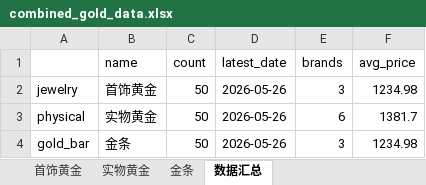
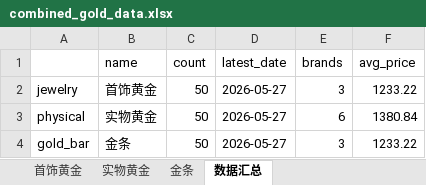
Before and after one commit to chengazhen/python-gold, an Excel workbook: combined_gold_data.xlsx, sheet 数据汇总, drawn as a sheet; values as stored, in another font and other column widths than the file's, no borders; the diff names each change by its address in the sheet, - before the commit and + after, or states it on an @@ line.

```diff
--- a/combined_gold_data.xlsx (sheet 数据汇总)
+++ b/combined_gold_data.xlsx (sheet 数据汇总)
-D2:D4 (latest_date): 2026-05-26
+D2:D4 (latest_date): 2026-05-27
-F2 (avg_price): 1234.98
+F2 (avg_price): 1233.22
-F3 (avg_price): 1381.7
+F3 (avg_price): 1380.84
-F4 (avg_price): 1234.98
+F4 (avg_price): 1233.22
```
Also changed, not shown: sheet 实物黄金, sheet 金条, sheet 首饰黄金, gold_bar_latest.xlsx, jewelry_gold_latest.xlsx, 11 other files.
